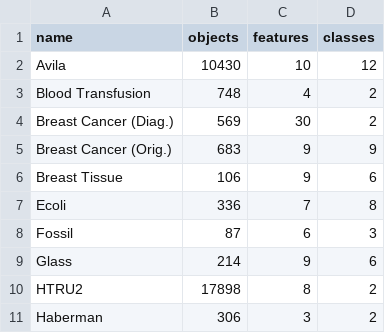
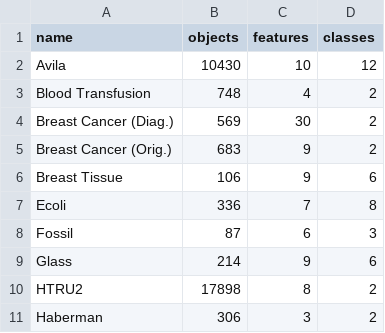
Before and after one commit to simonharris/pycleandata, a CSV file: realworld.csv, drawn as a sheet; only a part is shown.

```diff
--- a/realworld.csv
+++ b/realworld.csv
@@ -4,3 +4,3 @@ Blood Transfusion,748,4,2
 Breast Cancer (Diag.),569,30,2
-Breast Cancer (Orig.),683,9,9
+Breast Cancer (Orig.),683,9,2
 Breast Tissue,106,9,6
```
Also changed, not shown: 1 other file.
